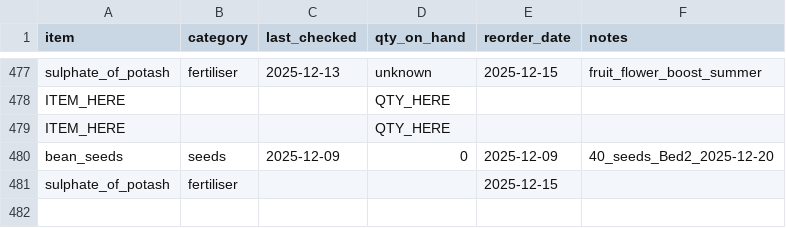
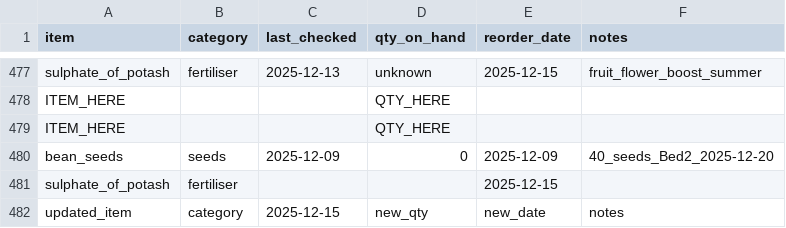
Before and after one commit to ozbren/garden-ai, a CSV file: data/garden_shopping.csv, drawn as a sheet; only a part is shown, gaps mark what is left out; the diff names each change by its address in the sheet, - before the commit and + after, or states it on an @@ line.

```diff
--- a/data/garden_shopping.csv
+++ b/data/garden_shopping.csv
+row 482: updated_item | category | 2025-12-15 | new_qty | new_date | notes
```
